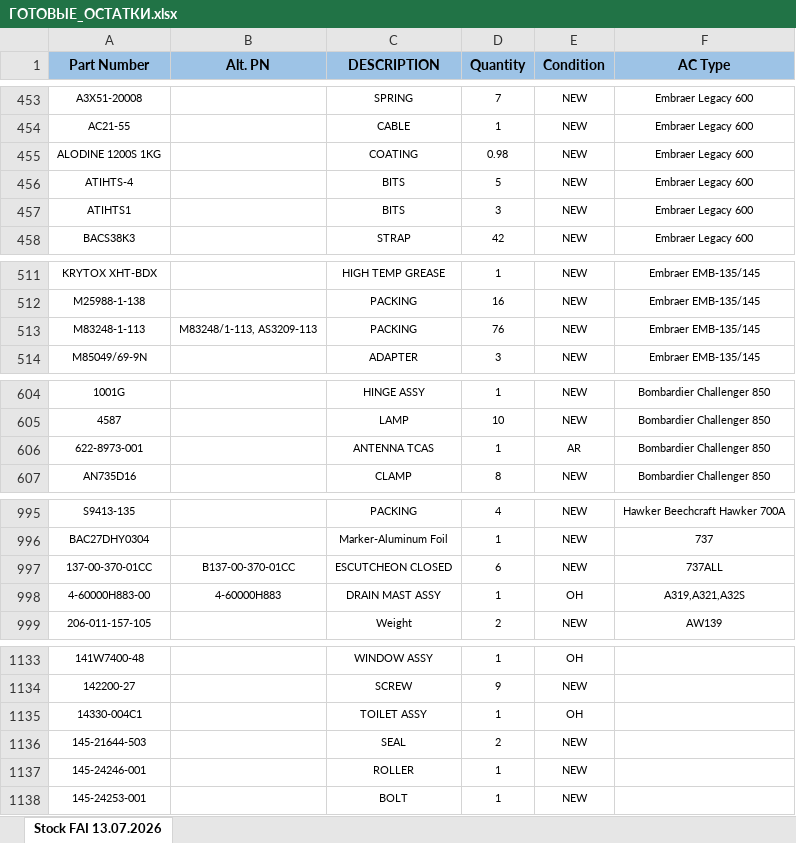
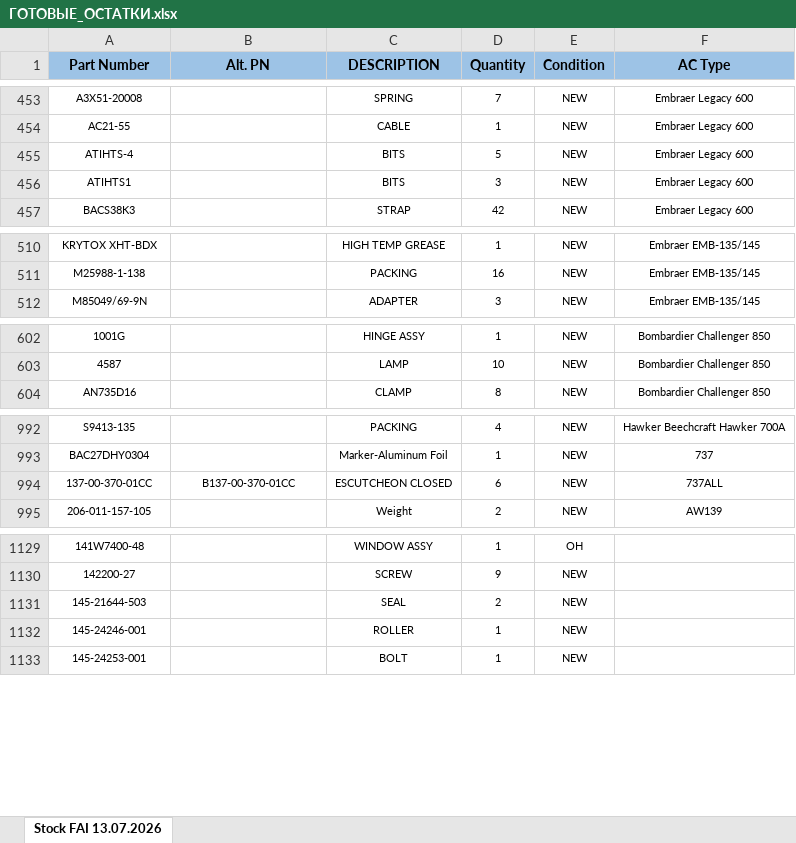
Before and after one commit to alexanderp-cell/Main, an Excel workbook: ГОТОВЫЕ_ОСТАТКИ.xlsx, sheet Stock FAI 13.07.2026, drawn as a sheet; only a part is shown, gaps mark what is left out; values as stored, in another font and other column widths than the file's, no borders; table styles not drawn; the diff covers the shown part only; the diff names each change by its address in the sheet, - before the commit and + after, or states it on an @@ line.

```diff
--- a/ГОТОВЫЕ_ОСТАТКИ.xlsx (sheet Stock FAI 13.07.2026)
+++ b/ГОТОВЫЕ_ОСТАТКИ.xlsx (sheet Stock FAI 13.07.2026)
-row 455: ALODINE 1200S 1KG |  | COATING | 0.98 | NEW | Embraer Legacy 600
-row 513: M83248-1-113 | M83248/1-113, AS3209-113 | PACKING | 76 | NEW | Embraer EMB-135/145
-row 606: 622-8973-001 |  | ANTENNA TCAS | 1 | AR | Bombardier Challenger 850
-row 998: 4-60000H883-00 | 4-60000H883 | DRAIN MAST ASSY | 1 | OH | A319,A321,A32S
-row 1135: 14330-004C1 |  | TOILET ASSY | 1 | OH
```
Also changed, not shown: 10 edited cells elsewhere in this sheet, ОСТАТКИ.xlsx.
